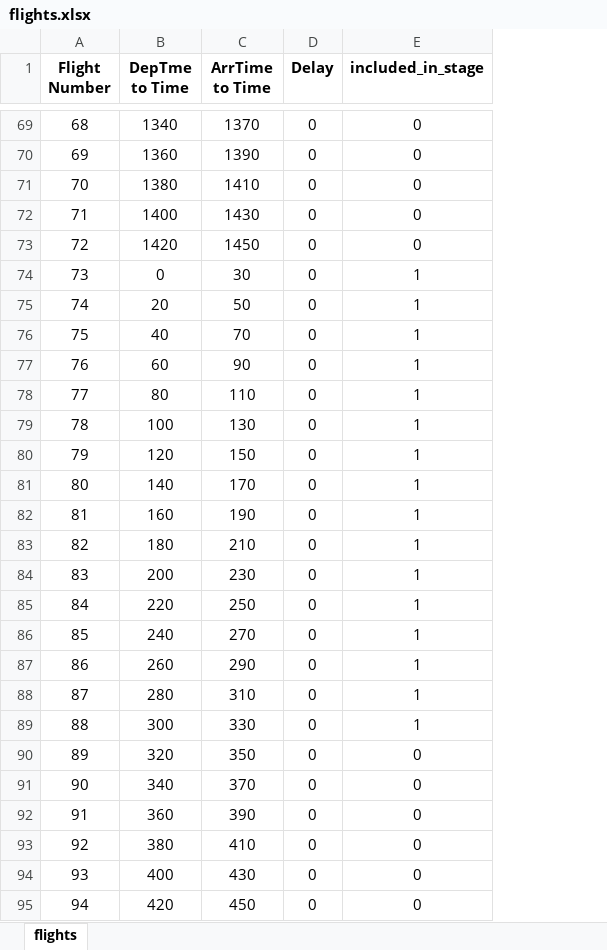
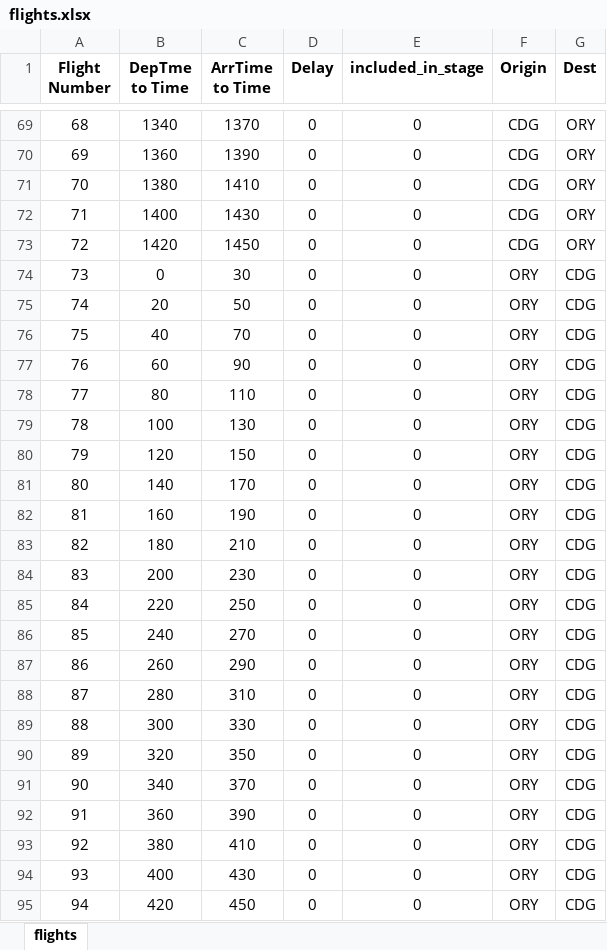
Before and after one commit to SHMN52/GradThesis, an Excel workbook: flights.xlsx, sheet flights, drawn as a sheet; only a part is shown, gaps mark what is left out; values as stored, in another font and other column widths than the file's, no borders; the diff covers the shown part only; the diff names each change by its address in the sheet, - before the commit and + after, or states it on an @@ line.

```diff
--- a/flights.xlsx (sheet flights)
+++ b/flights.xlsx (sheet flights)
+column F (Origin), rows 69-95: CDG | CDG | CDG | CDG | CDG | ORY | ORY | ORY | ORY | ORY | ORY | ORY | ORY | ORY | ORY | ORY | ORY | ORY | ORY | ORY | ORY | ORY | ORY | ORY | ORY | ORY | ORY
+column G (Dest), rows 69-95: ORY | ORY | ORY | ORY | ORY | CDG | CDG | CDG | CDG | CDG | CDG | CDG | CDG | CDG | CDG | CDG | CDG | CDG | CDG | CDG | CDG | CDG | CDG | CDG | CDG | CDG | CDG
-E74:E89 (included_in_stage): 1
+E74:E89 (included_in_stage): 0
```
Also changed, not shown: 18 edited cells elsewhere in this sheet, 1 other file.
